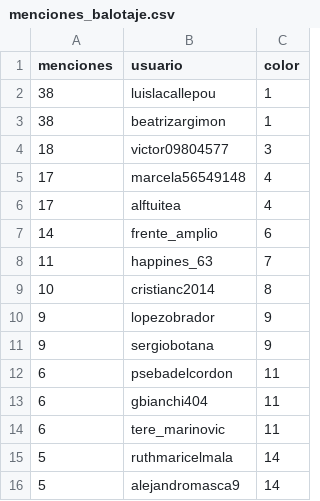
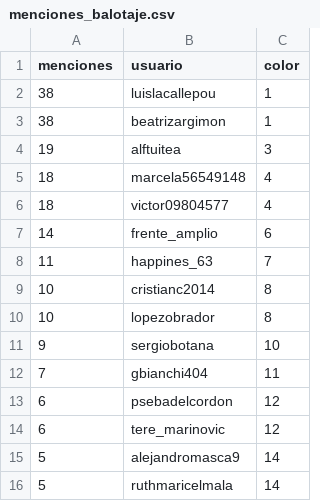
Before and after one commit to verdierdiego/analisis-sentimientos, a CSV file: balotaje/Actualizacion_Graficos/menciones_balotaje.csv, drawn as a sheet.

```diff
--- a/balotaje/Actualizacion_Graficos/menciones_balotaje.csv
+++ b/balotaje/Actualizacion_Graficos/menciones_balotaje.csv
@@ -3,5 +3,5 @@ menciones,usuario,color
 38,beatrizargimon,1
-18,victor09804577,3
-17,marcela56549148,4
-17,alftuitea,4
+19,alftuitea,3
+18,marcela56549148,4
+18,victor09804577,4
 14,frente_amplio,6
@@ -9,8 +9,8 @@ menciones,usuario,color
 10,cristianc2014,8
-9,lopezobrador,9
-9,sergiobotana,9
-6,psebadelcordon,11
-6,gbianchi404,11
-6,tere_marinovic,11
+10,lopezobrador,8
+9,sergiobotana,10
+7,gbianchi404,11
+6,psebadelcordon,12
+6,tere_marinovic,12
+5,alejandromasca9,14
 5,ruthmaricelmala,14
-5,alejandromasca9,14
```
Also changed, not shown: balotaje/Actualizacion_Graficos/hashtags_balotaje.csv, 7 other files.
